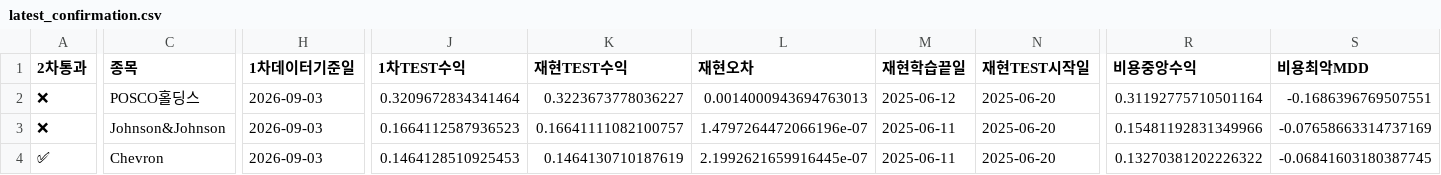
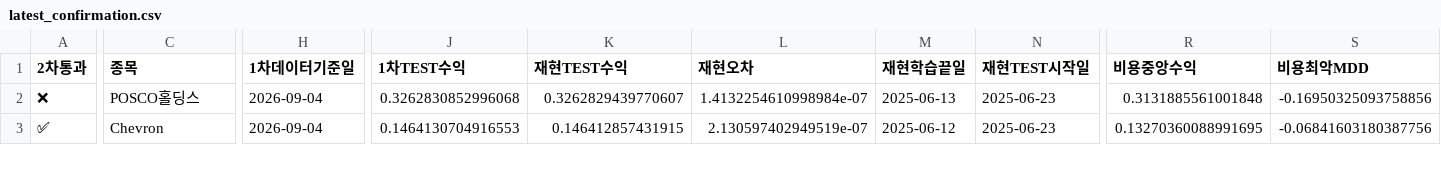
Before and after one commit to dg4200355-arch/apex-ai-trading-bot, a CSV file: reports/latest_confirmation.csv, drawn as a sheet; only a part is shown, gaps mark what is left out; removed rows and columns are numbered as before the commit, all else as after; rows hold the shown columns only; the diff covers the shown part only; the diff names each change by its address in the sheet, - before the commit and + after, or states it on an @@ line.

```diff
--- a/reports/latest_confirmation.csv
+++ b/reports/latest_confirmation.csv
-H2 (1차데이터기준일): 2026-09-03
+H2 (1차데이터기준일): 2026-09-04
-J2 (1차TEST수익): 0.3209672834341464
+J2 (1차TEST수익): 0.3262830852996068
-K2 (재현TEST수익): 0.3223673778036227
+K2 (재현TEST수익): 0.3262829439770607
-L2 (재현오차): 0.0014000943694763013
+L2 (재현오차): 1.4132254610998984e-07
-M2 (재현학습끝일): 2025-06-12
+M2 (재현학습끝일): 2025-06-13
-N2 (재현TEST시작일): 2025-06-20
+N2 (재현TEST시작일): 2025-06-23
-R2 (비용중앙수익): 0.31192775710501164
+R2 (비용중앙수익): 0.3131885561001848
-S2 (비용최악MDD): -0.1686396769507551
+S2 (비용최악MDD): -0.16950325093758856
-row 3: ❌ | Johnson&Johnson | 2026-09-03 | 0.1664112587936523 | 0.16641111082100757 | 1.4797264472066196e-07 | 2025-06-11 | 2025-06-20 | 0.15481192831349966 | -0.07658663314737169
-H3 (1차데이터기준일): 2026-09-03
+H3 (1차데이터기준일): 2026-09-04
-J3 (1차TEST수익): 0.1464128510925453
+J3 (1차TEST수익): 0.1464130704916553
-K3 (재현TEST수익): 0.1464130710187619
+K3 (재현TEST수익): 0.146412857431915
-L3 (재현오차): 2.1992621659916445e-07
+L3 (재현오차): 2.130597402949519e-07
-M3 (재현학습끝일): 2025-06-11
+M3 (재현학습끝일): 2025-06-12
-N3 (재현TEST시작일): 2025-06-20
+N3 (재현TEST시작일): 2025-06-23
-R3 (비용중앙수익): 0.13270381202226322
+R3 (비용중앙수익): 0.13270360088991695
-S3 (비용최악MDD): -0.06841603180387745
+S3 (비용최악MDD): -0.06841603180387756
```
Also changed, not shown: 53 edited cells elsewhere in this file, reports/latest_validation.csv, reports/paper_account.csv, 10 other files.
